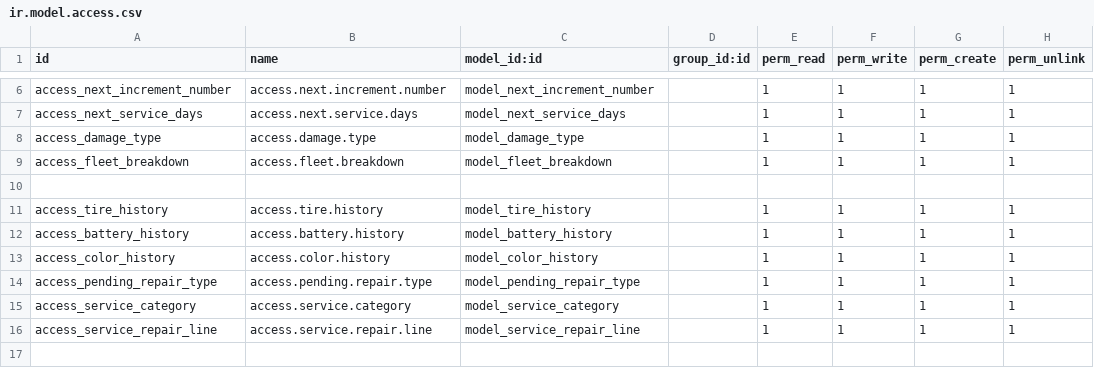
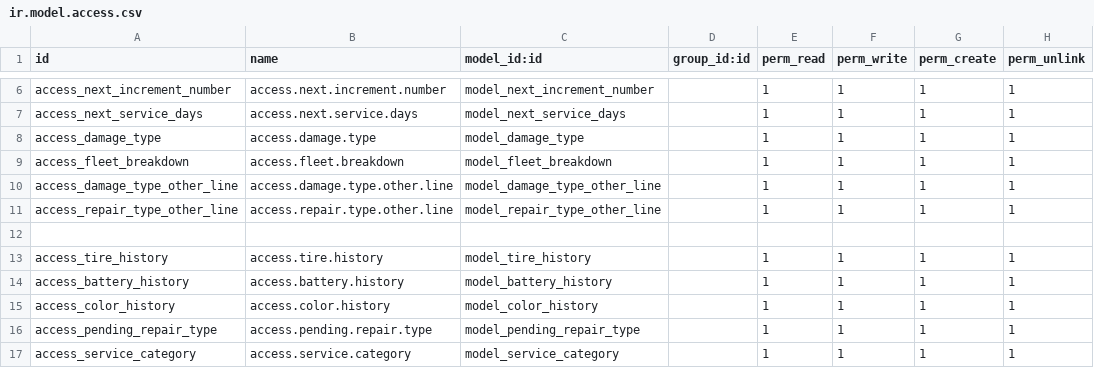
Before and after one commit to fauzirakhman/fleet_extended, a CSV file: security/ir.model.access.csv, drawn as a sheet; only a part is shown, gaps mark what is left out; the shorter side is filled out with more unchanged rows; the diff names each change by its address in the sheet, - before the commit and + after, or states it on an @@ line.

```diff
--- a/security/ir.model.access.csv
+++ b/security/ir.model.access.csv
+row 10: access_damage_type_other_line | access.damage.type.other.line | model_damage_type_other_line |  | 1 | 1 | 1 | 1
+row 11: access_repair_type_other_line | access.repair.type.other.line | model_repair_type_other_line |  | 1 | 1 | 1 | 1
```
Also changed, not shown: 19 other files.
